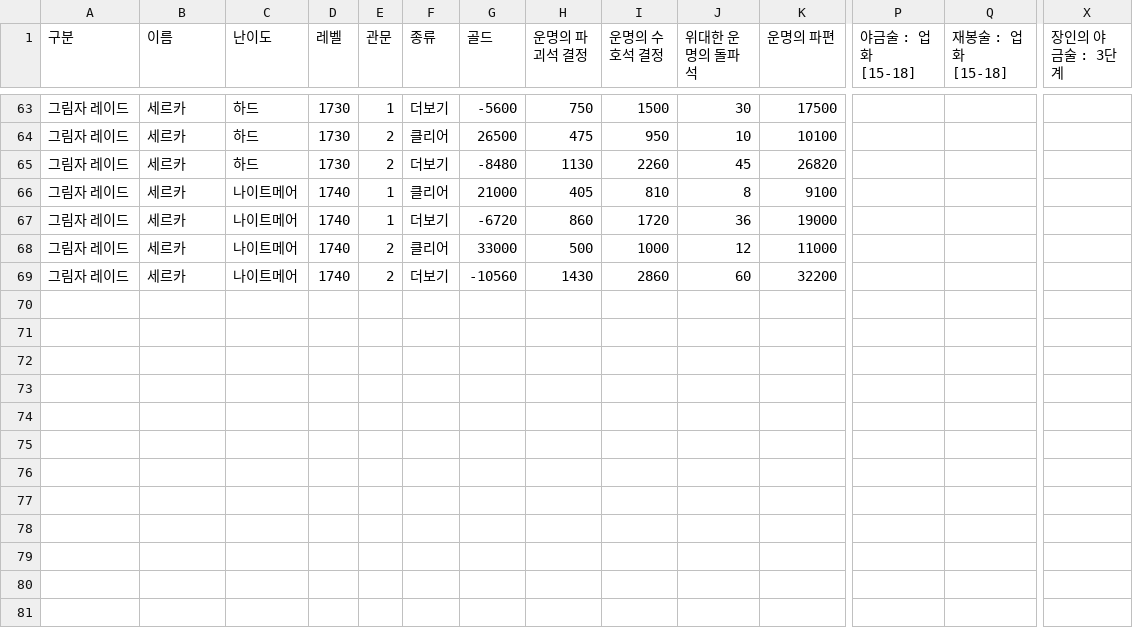
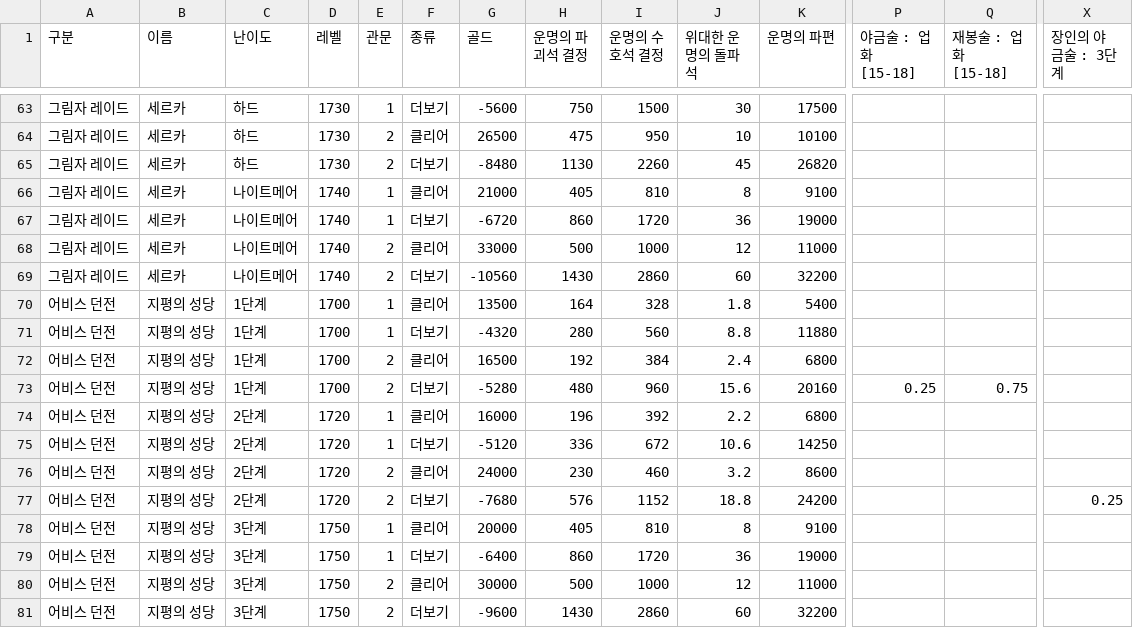
Before and after one commit to Salsalysj/gdok, a CSV file: raid-reward-1730.csv, drawn as a sheet; only a part is shown, gaps mark what is left out; rows hold the shown columns only; the diff names each change by its address in the sheet, - before the commit and + after, or states it on an @@ line.

```diff
--- a/raid-reward-1730.csv
+++ b/raid-reward-1730.csv
+row 70: 어비스 던전 | 지평의 성당 | 1단계 | 1700 | 1 | 클리어 | 13500 | 164 | 328 | 1.8 | 5400
+row 71: 어비스 던전 | 지평의 성당 | 1단계 | 1700 | 1 | 더보기 | -4320 | 280 | 560 | 8.8 | 11880
+row 72: 어비스 던전 | 지평의 성당 | 1단계 | 1700 | 2 | 클리어 | 16500 | 192 | 384 | 2.4 | 6800
+row 73: 어비스 던전 | 지평의 성당 | 1단계 | 1700 | 2 | 더보기 | -5280 | 480 | 960 | 15.6 | 20160 | 0.25 | 0.75
+row 74: 어비스 던전 | 지평의 성당 | 2단계 | 1720 | 1 | 클리어 | 16000 | 196 | 392 | 2.2 | 6800
+row 75: 어비스 던전 | 지평의 성당 | 2단계 | 1720 | 1 | 더보기 | -5120 | 336 | 672 | 10.6 | 14250
+row 76: 어비스 던전 | 지평의 성당 | 2단계 | 1720 | 2 | 클리어 | 24000 | 230 | 460 | 3.2 | 8600
+row 77: 어비스 던전 | 지평의 성당 | 2단계 | 1720 | 2 | 더보기 | -7680 | 576 | 1152 | 18.8 | 24200 |  |  | 0.25
+row 78: 어비스 던전 | 지평의 성당 | 3단계 | 1750 | 1 | 클리어 | 20000 | 405 | 810 | 8 | 9100
+row 79: 어비스 던전 | 지평의 성당 | 3단계 | 1750 | 1 | 더보기 | -6400 | 860 | 1720 | 36 | 19000
+row 80: 어비스 던전 | 지평의 성당 | 3단계 | 1750 | 2 | 클리어 | 30000 | 500 | 1000 | 12 | 11000
+row 81: 어비스 던전 | 지평의 성당 | 3단계 | 1750 | 2 | 더보기 | -9600 | 1430 | 2860 | 60 | 32200
```
Also changed, not shown: p_lists.csv, raid-reward.csv, 12 other files.
